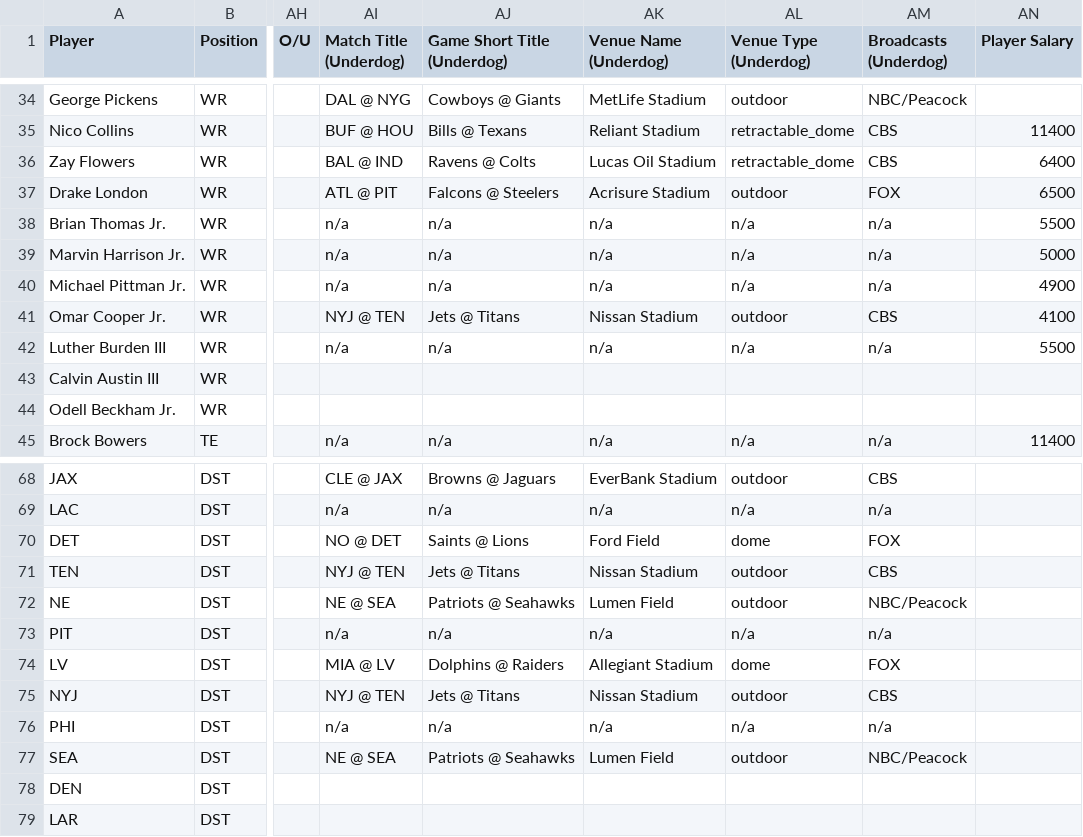
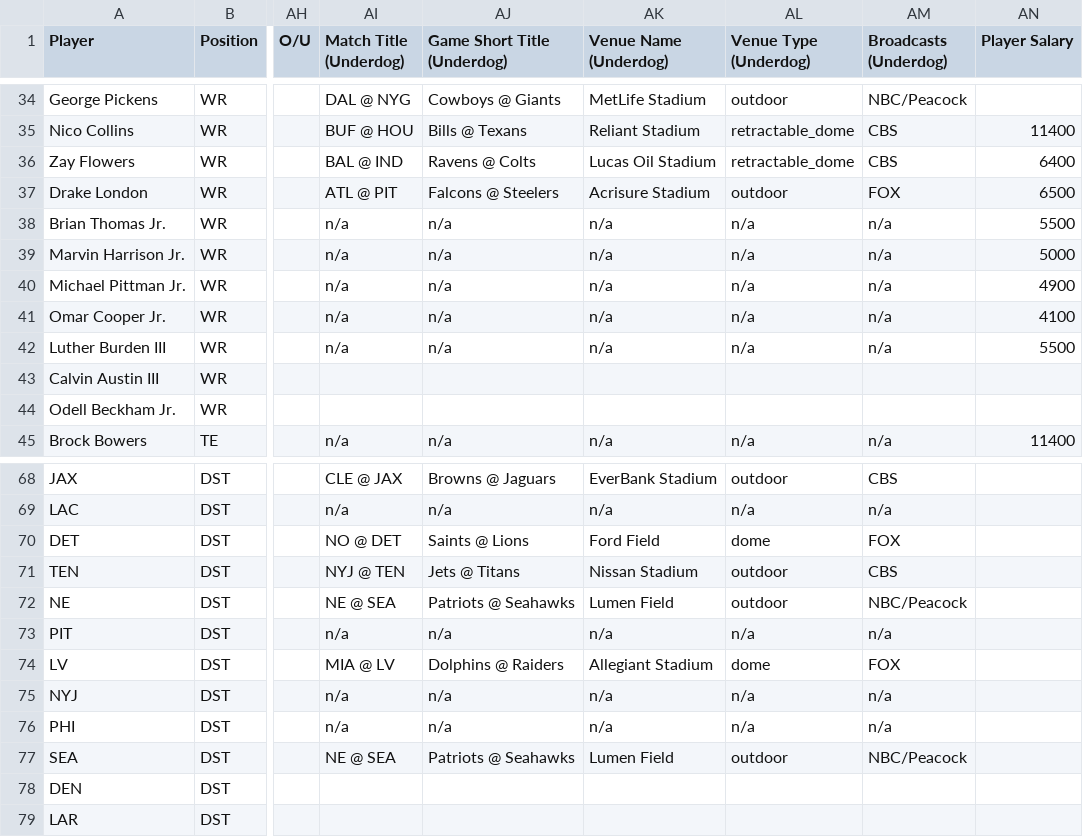
Before and after one commit to 925Sports/925Sports-nfl-dfs-data, a CSV file: final.csv, drawn as a sheet; only a part is shown, gaps mark what is left out; the diff names each change by its address in the sheet, - before the commit and + after, or states it on an @@ line.

```diff
--- a/final.csv
+++ b/final.csv
-AI41 (Match Title (Underdog)): NYJ @ TEN
+AI41 (Match Title (Underdog)): n/a
-AJ41 (Game Short Title (Underdog)): Jets @ Titans
+AJ41 (Game Short Title (Underdog)): n/a
-AK41 (Venue Name (Underdog)): Nissan Stadium
+AK41 (Venue Name (Underdog)): n/a
-AL41 (Venue Type (Underdog)): outdoor
+AL41 (Venue Type (Underdog)): n/a
-AM41 (Broadcasts (Underdog)): CBS
+AM41 (Broadcasts (Underdog)): n/a
-AI75 (Match Title (Underdog)): NYJ @ TEN
+AI75 (Match Title (Underdog)): n/a
-AJ75 (Game Short Title (Underdog)): Jets @ Titans
+AJ75 (Game Short Title (Underdog)): n/a
-AK75 (Venue Name (Underdog)): Nissan Stadium
+AK75 (Venue Name (Underdog)): n/a
-AL75 (Venue Type (Underdog)): outdoor
+AL75 (Venue Type (Underdog)): n/a
-AM75 (Broadcasts (Underdog)): CBS
+AM75 (Broadcasts (Underdog)): n/a
```
Also changed, not shown: players.csv, 1 other file.
